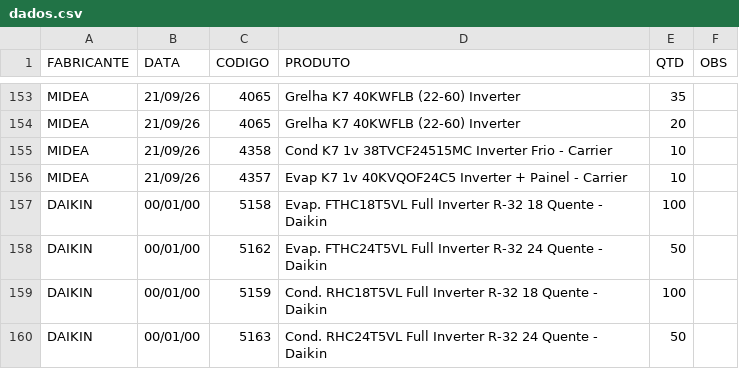
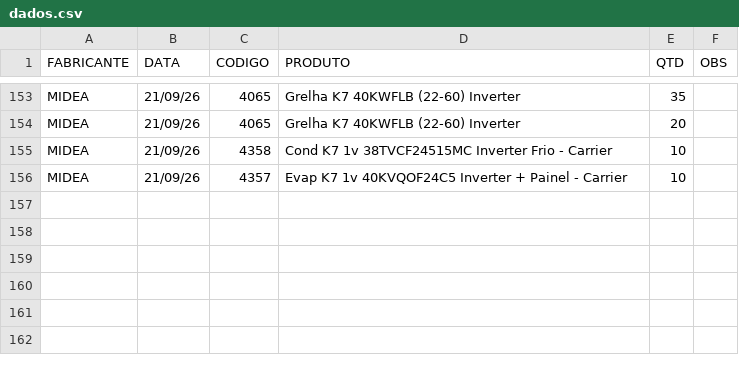
Before and after one commit to discomerciologistica/agendamentos, a CSV file: dados.csv, drawn as a sheet; only a part is shown, gaps mark what is left out; the diff names each change by its address in the sheet, - before the commit and + after, or states it on an @@ line.

```diff
--- a/dados.csv
+++ b/dados.csv
-row 157: DAIKIN | 00/01/00 | 5158 | Evap. FTHC18T5VL Full Inverter R-32 18 Quente - Daikin | 100
-row 158: DAIKIN | 00/01/00 | 5162 | Evap. FTHC24T5VL Full Inverter R-32 24 Quente - Daikin | 50
-row 159: DAIKIN | 00/01/00 | 5159 | Cond. RHC18T5VL Full Inverter R-32 18 Quente - Daikin | 100
-row 160: DAIKIN | 00/01/00 | 5163 | Cond. RHC24T5VL Full Inverter R-32 24 Quente - Daikin | 50
```
Also changed, not shown: 1 other file.
